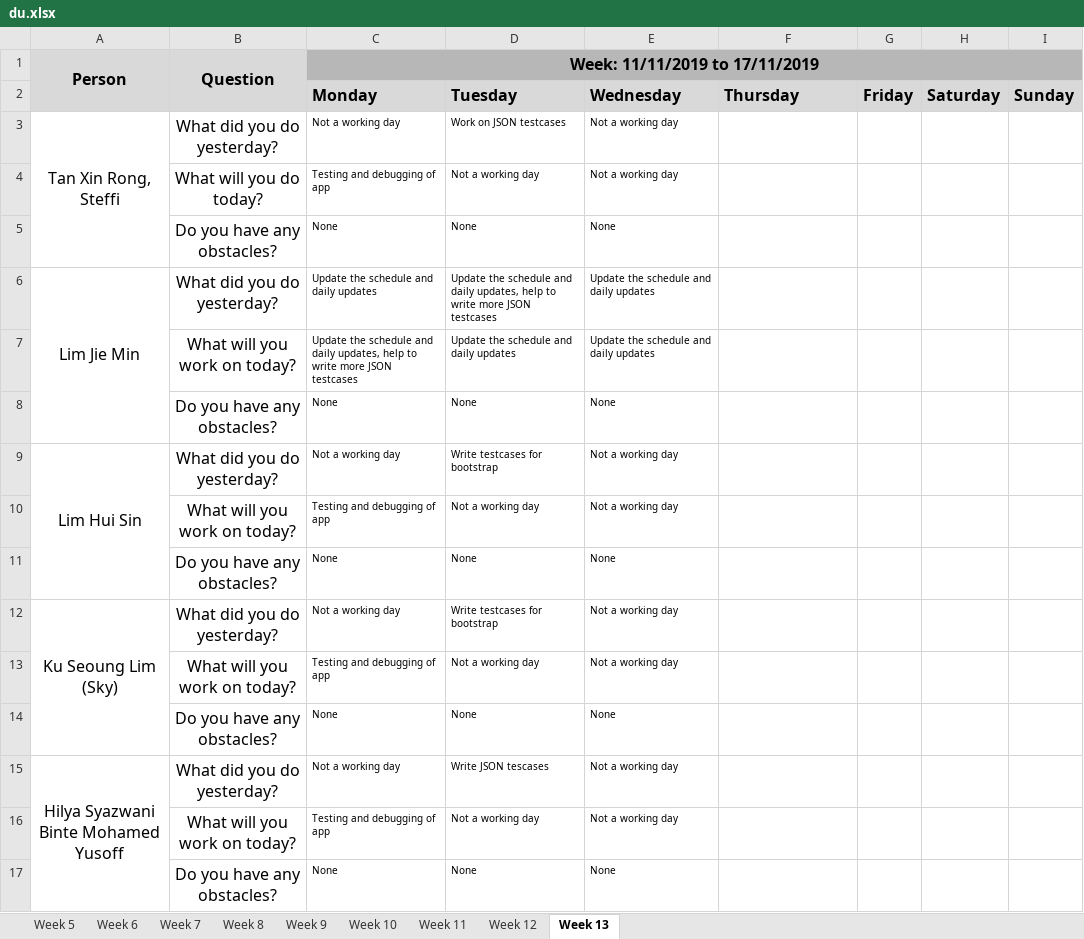
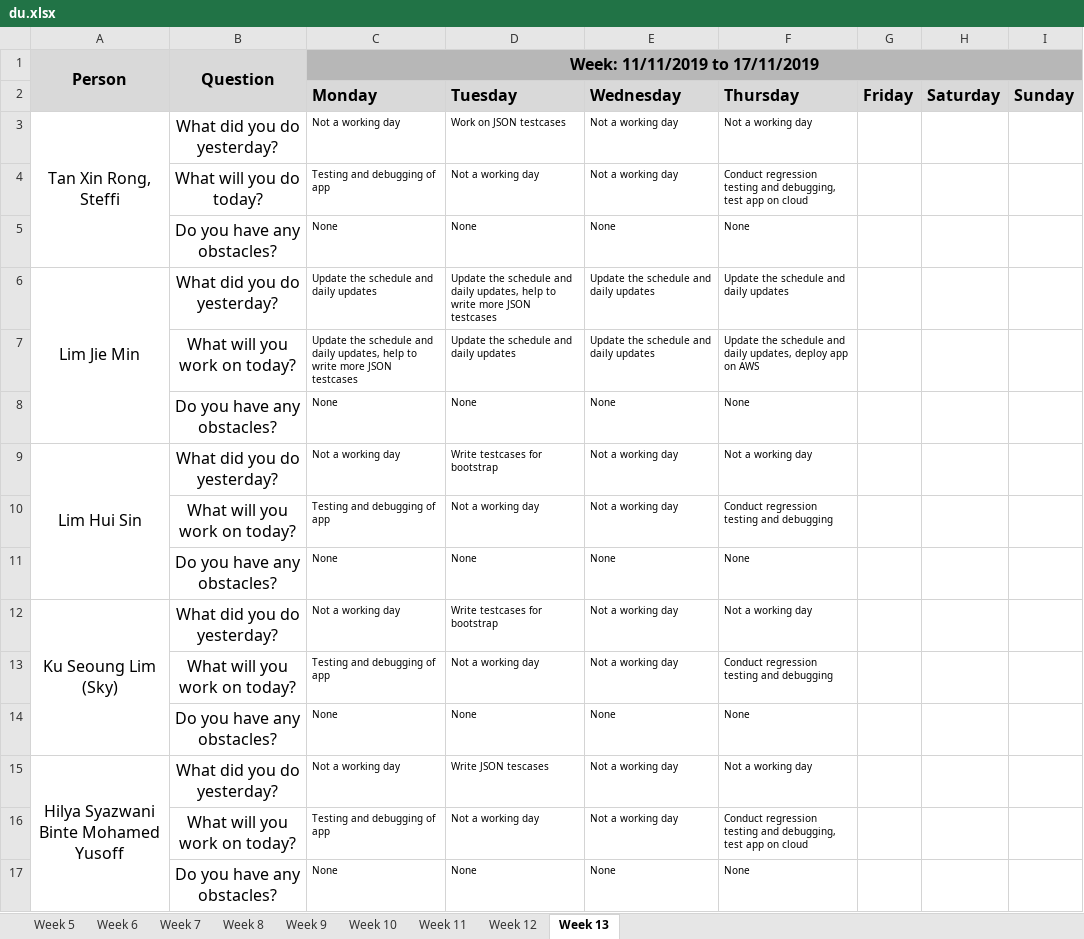
Before and after one commit to j1em1n/BIOS-Bidding-System, an Excel workbook: metrics/du.xlsx, sheet Week 13, drawn as a sheet; values as stored, in another font and other column widths than the file's, no borders; the diff names each change by its address in the sheet, - before the commit and + after, or states it on an @@ line.

Commit message:
Update du.xlsx (14-11-2019)

```diff
--- a/metrics/du.xlsx (sheet Week 13)
+++ b/metrics/du.xlsx (sheet Week 13)
-F3 (Thursday): (empty)
+F3 (Thursday): Not a working day
-F4 (Thursday): (empty)
+F4 (Thursday): Conduct regression testing and debugging, test app on cloud
-F5 (Thursday): (empty)
+F5 (Thursday): None
-F6 (Thursday): (empty)
+F6 (Thursday): Update the schedule and daily updates
-F7 (Thursday): (empty)
+F7 (Thursday): Update the schedule and daily updates, deploy app on AWS
-F8 (Thursday): (empty)
+F8 (Thursday): None
-F9 (Thursday): (empty)
+F9 (Thursday): Not a working day
-F10 (Thursday): (empty)
+F10 (Thursday): Conduct regression testing and debugging
-F11 (Thursday): (empty)
+F11 (Thursday): None
-F12 (Thursday): (empty)
+F12 (Thursday): Not a working day
-F13 (Thursday): (empty)
+F13 (Thursday): Conduct regression testing and debugging
-F14 (Thursday): (empty)
+F14 (Thursday): None
-F15 (Thursday): (empty)
+F15 (Thursday): Not a working day
-F16 (Thursday): (empty)
+F16 (Thursday): Conduct regression testing and debugging, test app on cloud
-F17 (Thursday): (empty)
+F17 (Thursday): None
```
